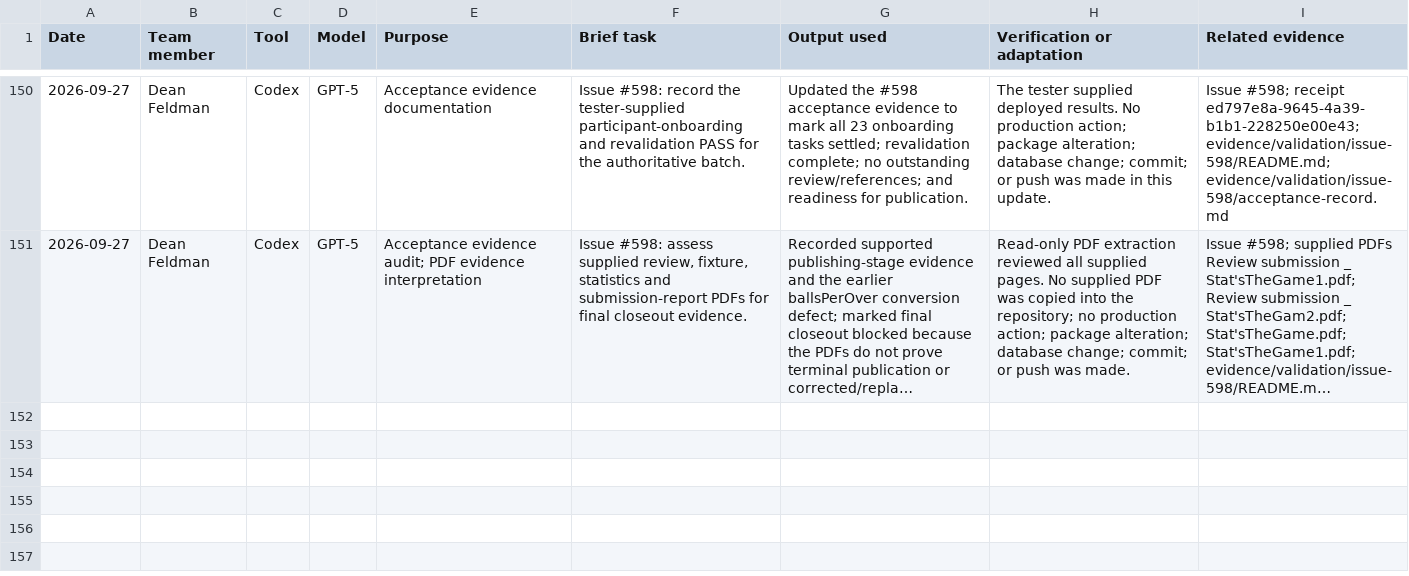
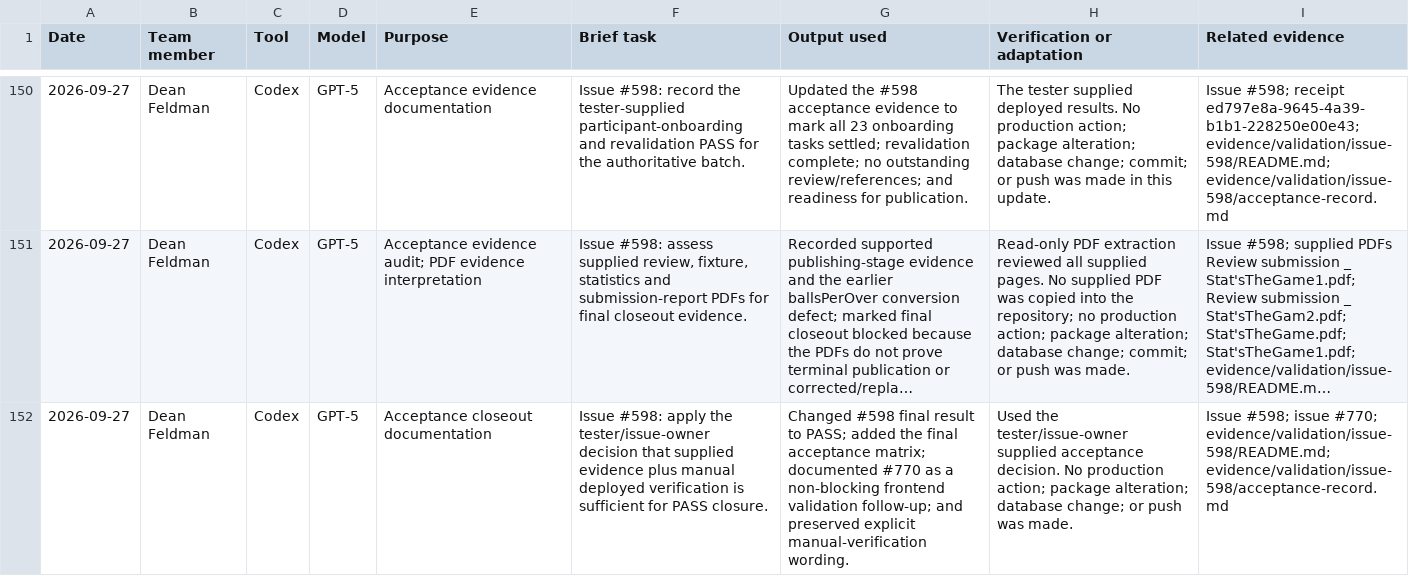
Before and after one commit to NadavSundy/Sport-Analytics-Tool, a CSV file: evidence/ai/registers/dean-feldman.csv, drawn as a sheet; only a part is shown, gaps mark what is left out; long unchanged cells end in …; the diff names each change by its address in the sheet, - before the commit and + after, or states it on an @@ line.

```diff
--- a/evidence/ai/registers/dean-feldman.csv
+++ b/evidence/ai/registers/dean-feldman.csv
+row 152: 2026-09-27 | Dean Feldman | Codex | GPT-5 | Acceptance closeout documentation | Issue #598: apply the tester/issue-owner decision that supplied evidence plus manual deployed verification is sufficient for PASS closure. | Changed #598 final result to PASS; added the final acceptance matrix; documented #770 as a non-blocking frontend validation follow-up; and preserved explicit manual-verification wording. | Used the tester/issue-owner supplied acceptance decision. No production action; package alteration; database change; or push was made. | Issue #598; issue #770; evidence/validation/issue-598/README.md; evidence/validation/issue-598/acceptance-record.md
```
Also changed, not shown: 2 other files.
